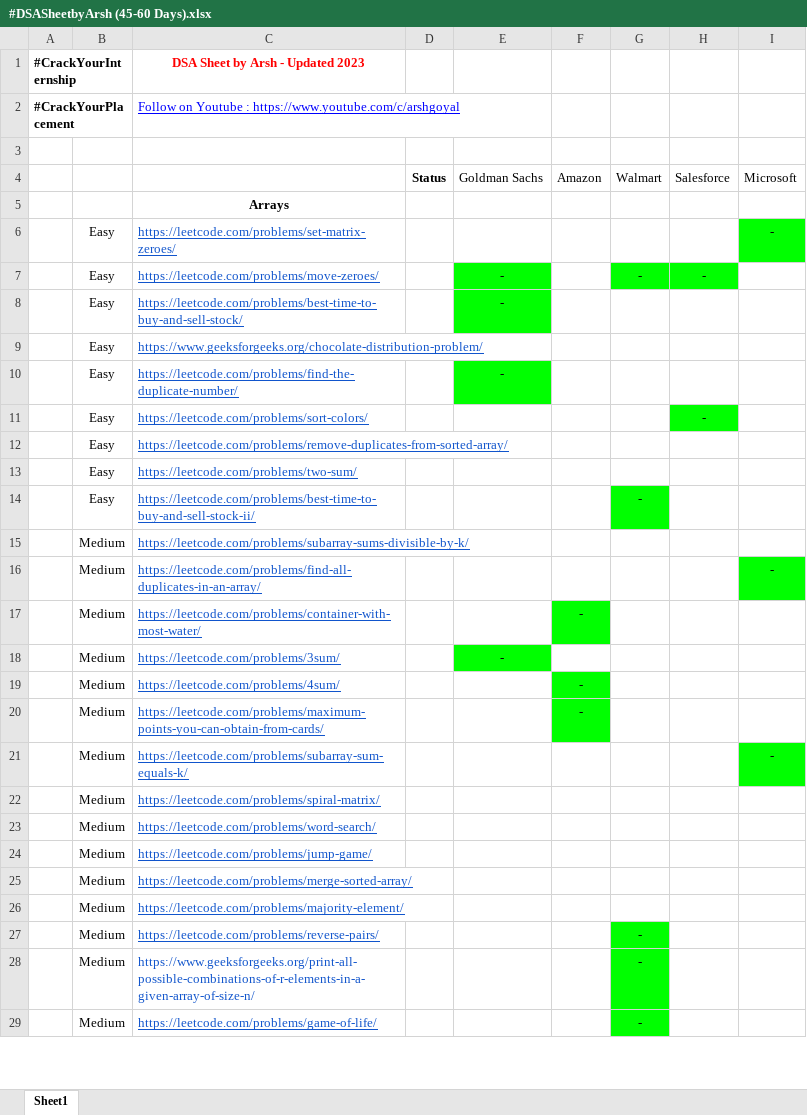
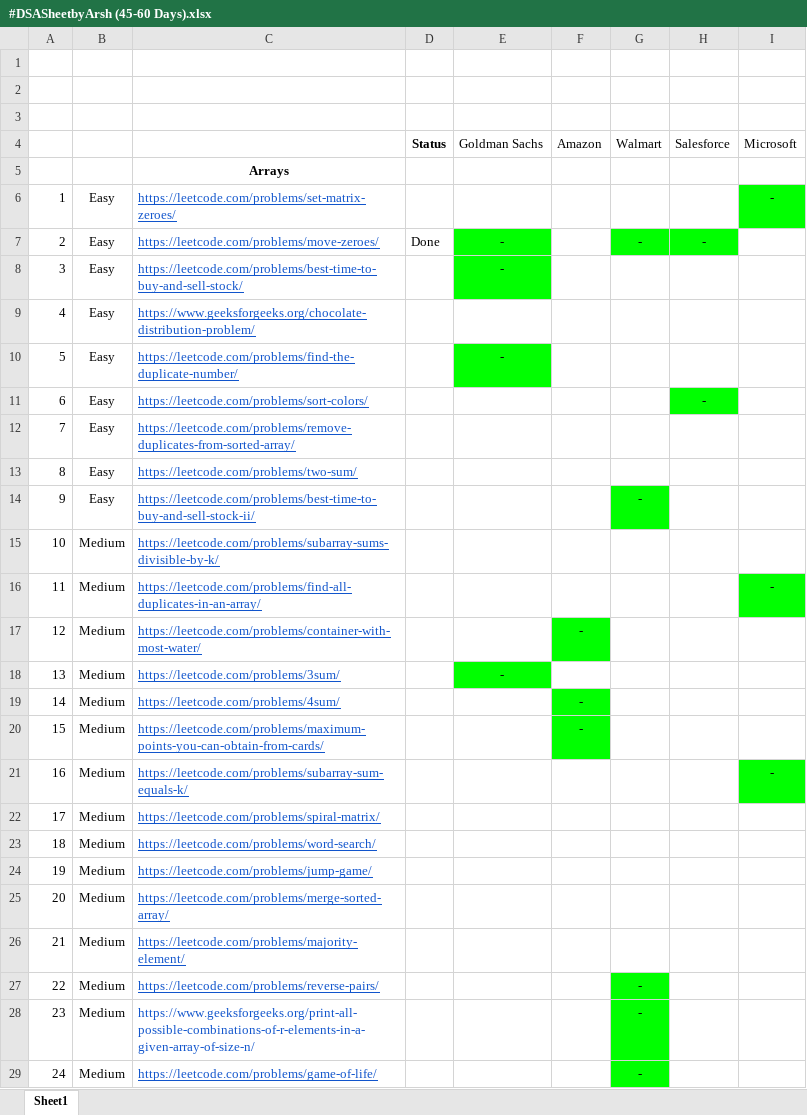
Before and after one commit to Prashanthkumarpk/CHALLENGE_45, an Excel workbook: #DSASheetbyArsh (45-60 Days).xlsx, sheet Sheet1, drawn as a sheet; only a part is shown; values as stored, in another font and other column widths than the file's, no borders; the diff covers the shown part only; the diff names each change by its address in the sheet, - before the commit and + after, or states it on an @@ line.

Commit message:
Day-1

```diff
--- a/#DSASheetbyArsh (45-60 Days).xlsx (sheet Sheet1)
+++ b/#DSASheetbyArsh (45-60 Days).xlsx (sheet Sheet1)
-row 1: #CrackYourInternship |  | DSA Sheet by Arsh - Updated 2023
+row 1: (empty)
-row 2: #CrackYourPlacement |  | Follow on Youtube : https://www.youtube.com/c/arshgoyal
+row 2: (empty)
-A6: (empty)
+A6: 1
-A7: (empty)
+A7: 2
-D7 (Status): (empty)
+D7 (Status): Done
-A8: (empty)
+A8: 3
-A9: (empty)
+A9: 4
-A10: (empty)
+A10: 5
-A11: (empty)
+A11: 6
-A12: (empty)
+A12: 7
-A13: (empty)
+A13: 8
-A14: (empty)
+A14: 9
-A15: (empty)
+A15: 10
-A16: (empty)
+A16: 11
-A17: (empty)
+A17: 12
-A18: (empty)
+A18: 13
-A19: (empty)
+A19: 14
-A20: (empty)
+A20: 15
-A21: (empty)
+A21: 16
-A22: (empty)
+A22: 17
-A23: (empty)
+A23: 18
-A24: (empty)
+A24: 19
-A25: (empty)
+A25: 20
-A26: (empty)
+A26: 21
-A27: (empty)
+A27: 22
-A28: (empty)
+A28: 23
-A29: (empty)
+A29: 24
```
Also changed, not shown: 269 edited cells elsewhere in this sheet.
